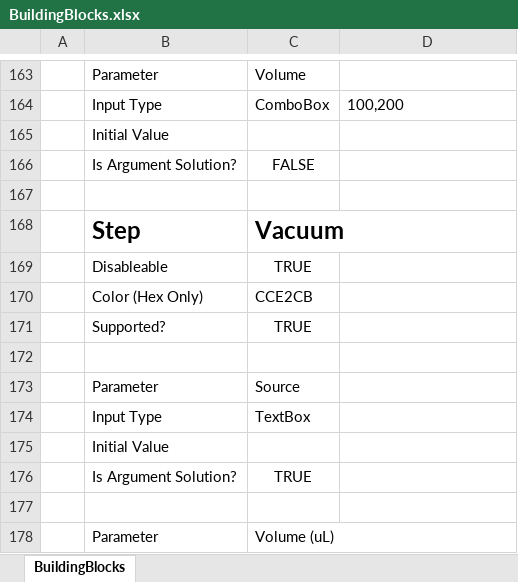
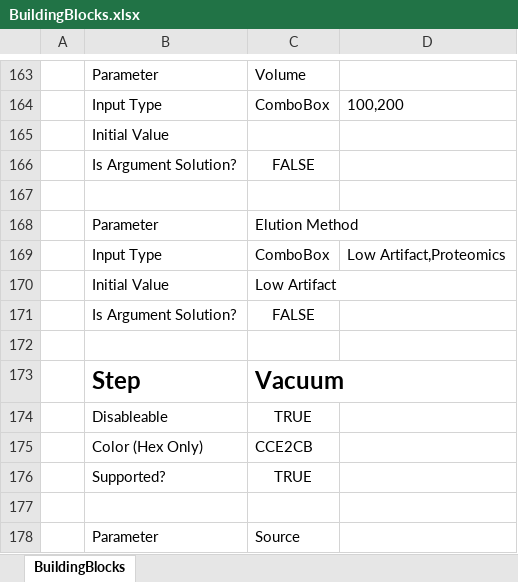
Before and after one commit to Pfizer-BradleyBare/HamiltonVisualMethodEditorConfiguration, an Excel workbook: BuildingBlocks/BuildingBlocks.xlsx, sheet BuildingBlocks, drawn as a sheet; only a part is shown, gaps mark what is left out; the shorter side is filled out with more unchanged rows; values as stored, in another font and other column widths than the file's, no borders; charts and pictures not drawn; the diff names each change by its address in the sheet, - before the commit and + after, or states it on an @@ line.

Commit message:
Adjusted Step to include elution method. Low Artifact vs Proteomics

```diff
--- a/BuildingBlocks/BuildingBlocks.xlsx (sheet BuildingBlocks)
+++ b/BuildingBlocks/BuildingBlocks.xlsx (sheet BuildingBlocks)
+row 168:  | Parameter | Elution Method
+row 169:  | Input Type | ComboBox | Low Artifact,Proteomics
+row 170:  | Initial Value | Low Artifact
+row 171:  | Is Argument Solution? | FALSE
+row 172: (empty)
```
